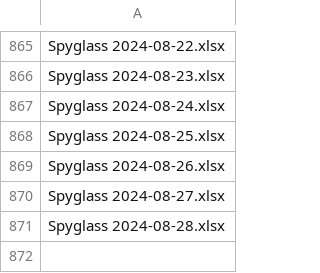
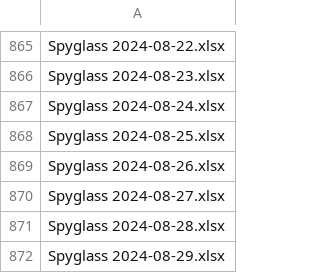
Before and after one commit to esfalsa/spyglass-archive, a CSV file: _data/sheets.csv, drawn as a sheet; only a part is shown, gaps mark what is left out; the diff names each change by its address in the sheet, - before the commit and + after, or states it on an @@ line.

```diff
--- a/_data/sheets.csv
+++ b/_data/sheets.csv
+row 872: Spyglass 2024-08-29.xlsx
```
Also changed, not shown: 1 other file.
